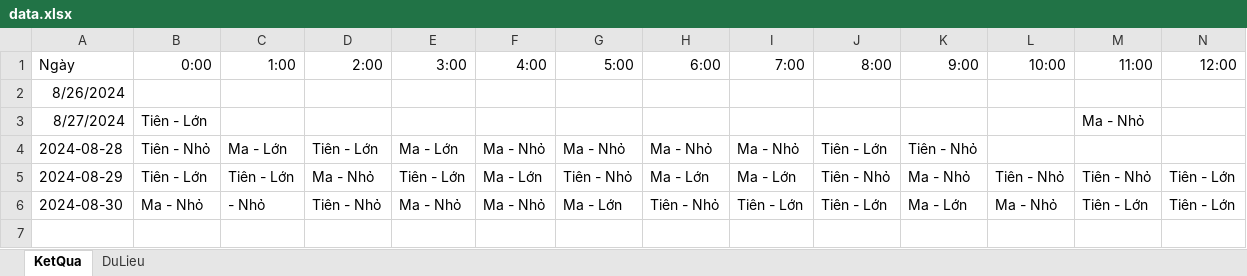
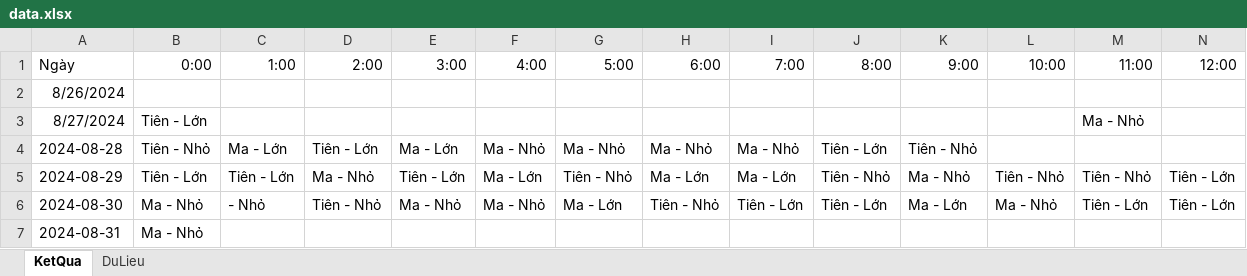
Before and after one commit to HieuNguyenSTU10/CodeLinhTinh_test, an Excel workbook: data.xlsx, sheet KetQua, drawn as a sheet; only a part is shown; values as stored, in another font and other column widths than the file's, no borders; rows hold the shown columns only; the diff names each change by its address in the sheet, - before the commit and + after, or states it on an @@ line.

```diff
--- a/data.xlsx (sheet KetQua)
+++ b/data.xlsx (sheet KetQua)
+row 7: 2024-08-31 | Ma - Nhỏ
```
Also changed, not shown: sheet DuLieu, 2 other files.
